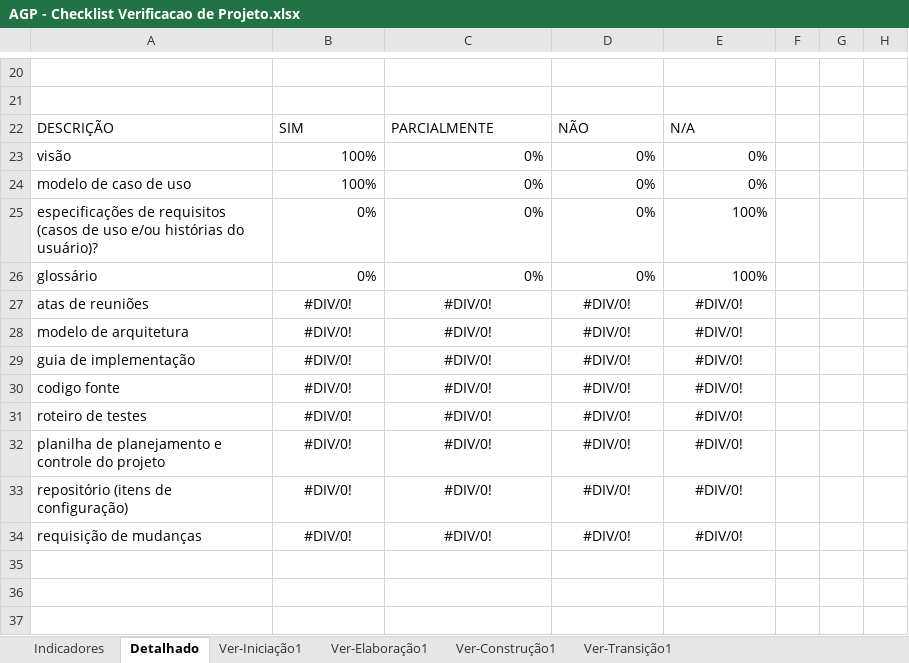
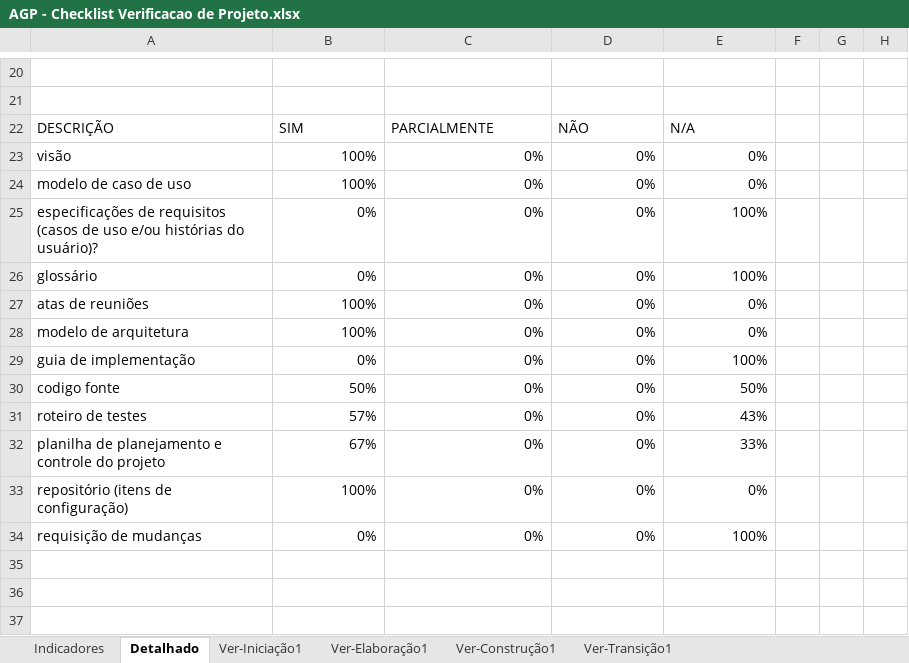
Before and after one commit to Precoma/AGP, an Excel workbook: Gerenciamento de Projeto/AGP - Checklist Verificacao de Projeto.xlsx, sheet Detalhado, drawn as a sheet; only a part is shown, gaps mark what is left out; values as stored, in another font and other column widths than the file's, no borders; charts and pictures not drawn; the diff names each change by its address in the sheet, - before the commit and + after, or states it on an @@ line.

```diff
--- a/Gerenciamento de Projeto/AGP - Checklist Verificacao de Projeto.xlsx (sheet Detalhado)
+++ b/Gerenciamento de Projeto/AGP - Checklist Verificacao de Projeto.xlsx (sheet Detalhado)
-B27:B28: #DIV/0!
+B27:B28: 100%
-B27:E34 alignment: center
+B27:E34 alignment: right
-C27:C34: #DIV/0!
+C27:C34: 0%
-D27:D34: #DIV/0!
+D27:D34: 0%
-E27:E28: #DIV/0!
+E27:E28: 0%
-B29: #DIV/0!
+B29: 0%
-E29: #DIV/0!
+E29: 100%
-B30: #DIV/0!
+B30: 50%
-E30: #DIV/0!
+E30: 50%
-B31: #DIV/0!
+B31: 57%
-E31: #DIV/0!
+E31: 43%
-B32: #DIV/0!
+B32: 67%
-E32: #DIV/0!
+E32: 33%
-B33: #DIV/0!
+B33: 100%
-E33: #DIV/0!
+E33: 0%
-B34: #DIV/0!
+B34: 0%
-E34: #DIV/0!
+E34: 100%
```
Also changed, not shown: sheet Ver-Construção1, hidden cells, charts or pictures, Gerenciamento de Projeto/AGP - Planejamento e Controle do Projeto.xlsx, 6 other files.
